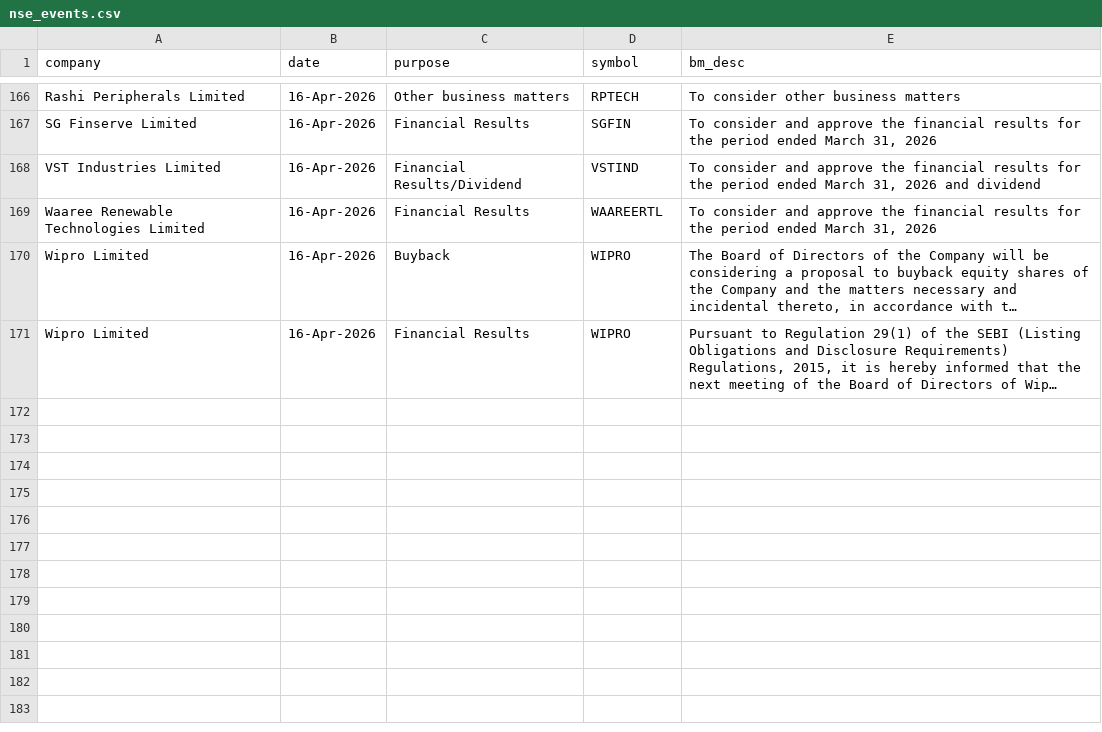
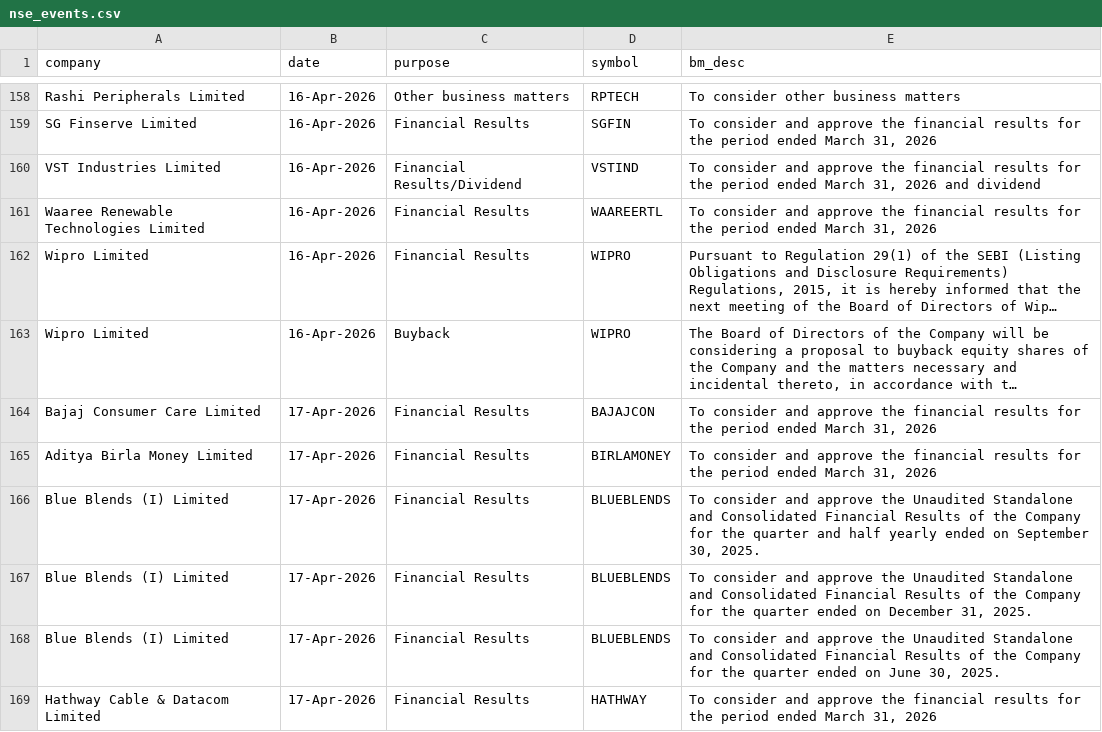
Before and after one commit to tsrajpurohit/event, a CSV file: nse_events.csv, drawn as a sheet; only a part is shown, gaps mark what is left out; long unchanged cells end in …; the diff covers the shown part only; the diff names each change by its address in the sheet, - before the commit and + after, or states it on an @@ line.

```diff
--- a/nse_events.csv
+++ b/nse_events.csv
@@ row 171 moved to row 162: Wipro Limited @@
+row 164: Bajaj Consumer Care Limited | 17-Apr-2026 | Financial Results | BAJAJCON | To consider and approve the financial results for the period ended March 31, 2026
+row 165: Aditya Birla Money Limited | 17-Apr-2026 | Financial Results | BIRLAMONEY | To consider and approve the financial results for the period ended March 31, 2026
+row 166: Blue Blends (I) Limited | 17-Apr-2026 | Financial Results | BLUEBLENDS | To consider and approve the Unaudited Standalone and Consolidated Financial Results of the Company for the quarter and half yearly ended on September 30, 2025.
+row 167: Blue Blends (I) Limited | 17-Apr-2026 | Financial Results | BLUEBLENDS | To consider and approve the Unaudited Standalone and Consolidated Financial Results of the Company for the quarter ended on December 31, 2025.
+row 168: Blue Blends (I) Limited | 17-Apr-2026 | Financial Results | BLUEBLENDS | To consider and approve the Unaudited Standalone and Consolidated Financial Results of the Company for the quarter ended on June 30, 2025.
+row 169: Hathway Cable & Datacom Limited | 17-Apr-2026 | Financial Results | HATHWAY | To consider and approve the financial results for the period ended March 31, 2026
```
Also changed, not shown: 8 added rows, 8 removed rows and 3 moved rows elsewhere in this file, block_deals.csv, bulk_deals.csv.
